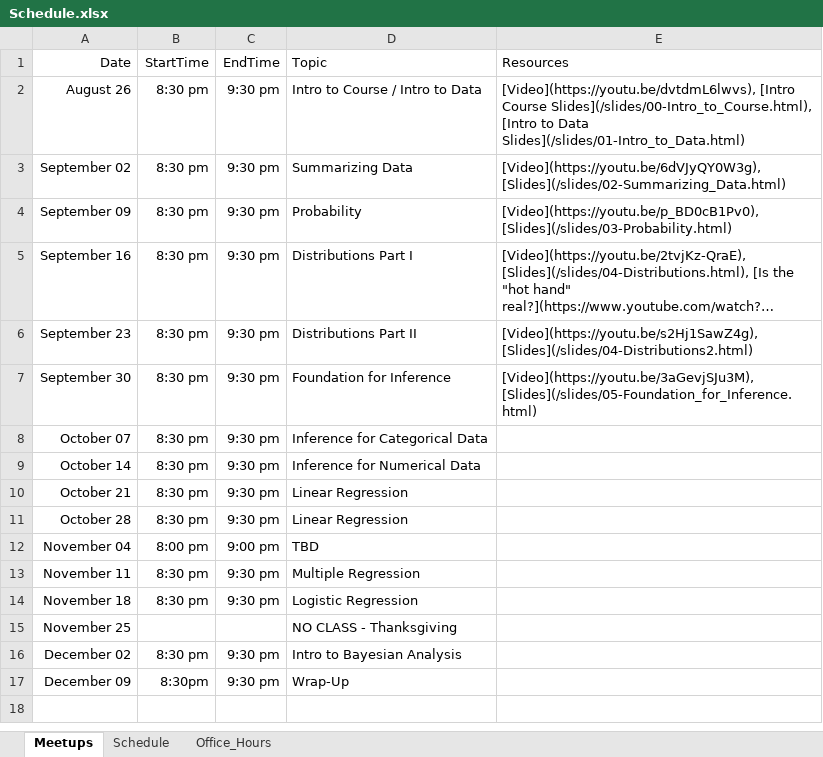
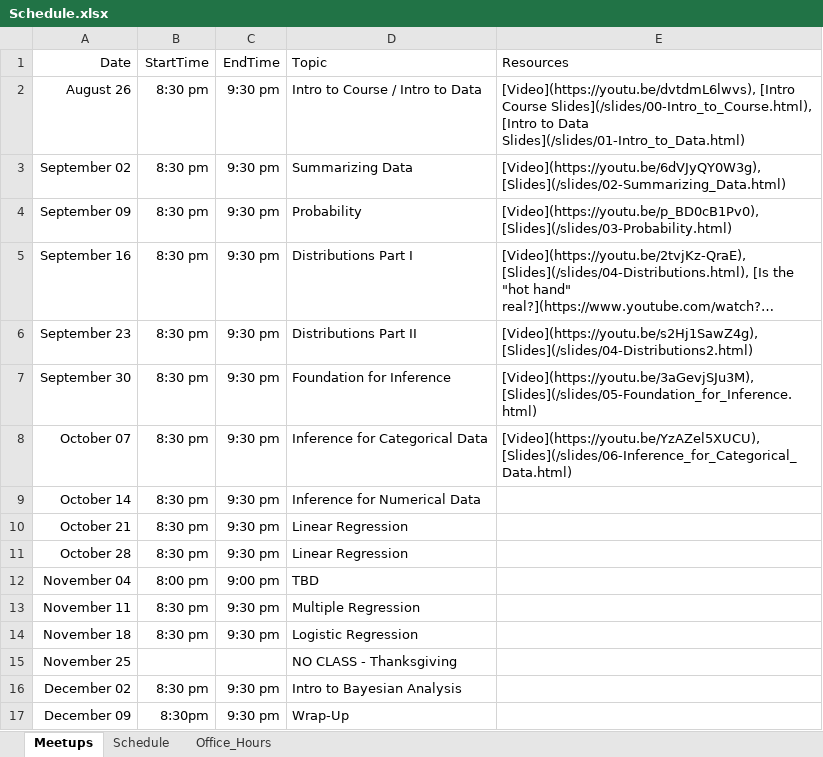
Before and after one commit to jbryer/DATA606Fall2020, an Excel workbook: Schedule.xlsx, sheet Meetups, drawn as a sheet; long unchanged cells end in …; values as stored, in another font and other column widths than the file's, no borders; the diff names each change by its address in the sheet, - before the commit and + after, or states it on an @@ line.

Commit message:
Added meetup.

```diff
--- a/Schedule.xlsx (sheet Meetups)
+++ b/Schedule.xlsx (sheet Meetups)
-E8 (Resources): (empty)
+E8 (Resources): [Video](https://youtu.be/YzAZel5XUCU), [Slides](/slides/06-Inference_for_Categorical_Data.html)
```
Also changed, not shown: 22 other files.
